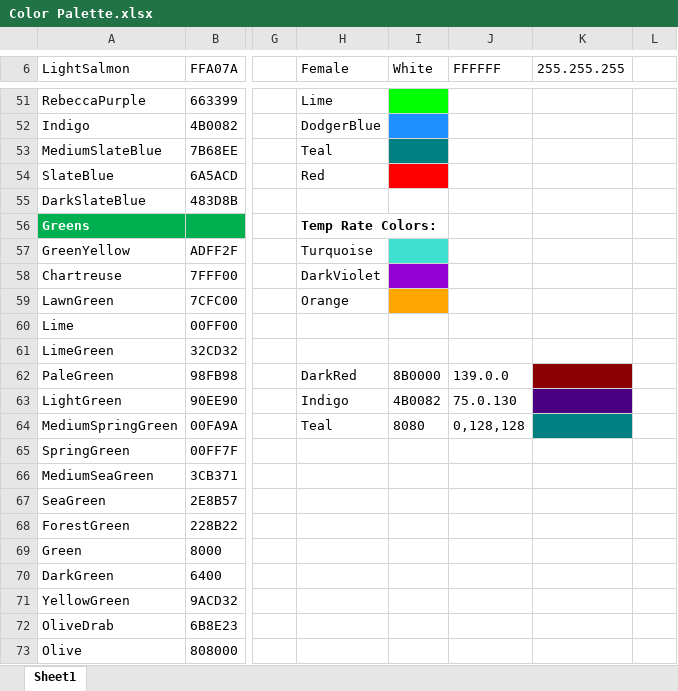
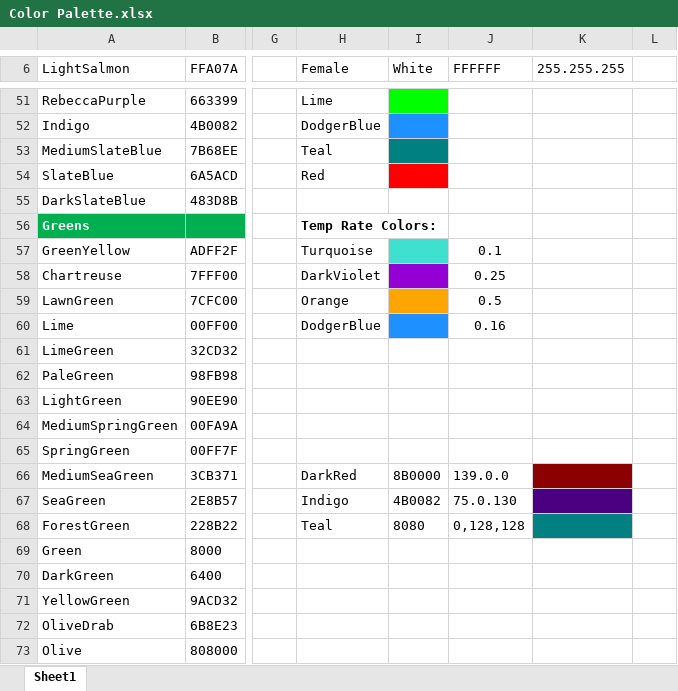
Before and after one commit to EvynDickinson/matlabroot, an Excel workbook: Functions and Code/Color Palette.xlsx, sheet Sheet1, drawn as a sheet; only a part is shown, gaps mark what is left out; values as stored, in another font and other column widths than the file's, no borders; the diff names each change by its address in the sheet, - before the commit and + after, or states it on an @@ line.

```diff
--- a/Functions and Code/Color Palette.xlsx (sheet Sheet1)
+++ b/Functions and Code/Color Palette.xlsx (sheet Sheet1)
-J57 (FFFFFF): (empty)
+J57 (FFFFFF): 0.1
-J58 (FFFFFF): (empty)
+J58 (FFFFFF): 0.25
-J59 (FFFFFF): (empty)
+J59 (FFFFFF): 0.5
-H60 (Female): (empty)
+H60 (Female): DodgerBlue
-I60 fill: none
+I60 fill: #1E90FF
-J60 (FFFFFF): (empty)
+J60 (FFFFFF): 0.16
-H62 (Female): DarkRed
+H62 (Female): (empty)
-I62 (White): 8B0000
+I62 (White): (empty)
-J62 (FFFFFF): 139.0.0
+J62 (FFFFFF): (empty)
-K62 fill: #8B0000
+K62 fill: none
-H63 (Female): Indigo
+H63 (Female): (empty)
-I63 (White): 4B0082
+I63 (White): (empty)
-J63 (FFFFFF): 75.0.130
+J63 (FFFFFF): (empty)
-K63 fill: #4B0082
+K63 fill: none
-H64 (Female): Teal
+H64 (Female): (empty)
-I64 (White): 8080
+I64 (White): (empty)
-J64 (FFFFFF): 0,128,128
+J64 (FFFFFF): (empty)
-K64 fill: #008080
+K64 fill: none
-H66 (Female): (empty)
+H66 (Female): DarkRed
-I66 (White): (empty)
+I66 (White): 8B0000
-J66 (FFFFFF): (empty)
+J66 (FFFFFF): 139.0.0
-K66 fill: none
+K66 fill: #8B0000
-H67 (Female): (empty)
+H67 (Female): Indigo
-I67 (White): (empty)
+I67 (White): 4B0082
-J67 (FFFFFF): (empty)
+J67 (FFFFFF): 75.0.130
-K67 fill: none
+K67 fill: #4B0082
-H68 (Female): (empty)
+H68 (Female): Teal
-I68 (White): (empty)
+I68 (White): 8080
-J68 (FFFFFF): (empty)
+J68 (FFFFFF): 0,128,128
-K68 fill: none
+K68 fill: #008080
```
Also changed, not shown: 7 other files.
